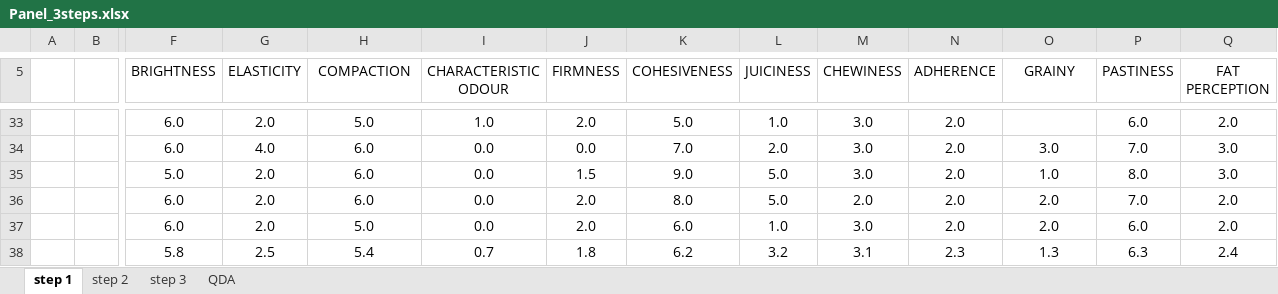
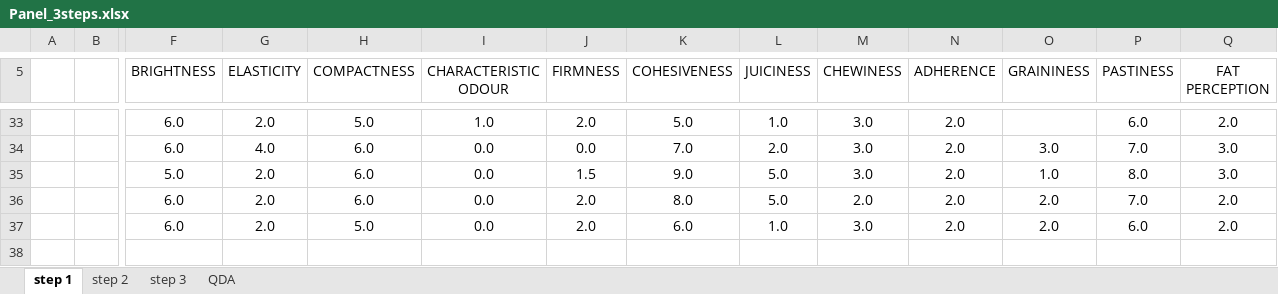
Before and after one commit to Fundacion-AZTI/PROTEUS, an Excel workbook: R/TRAINED PANEL/Panel_3steps.xlsx, sheet step 1, drawn as a sheet; only a part is shown, gaps mark what is left out; values as stored, in another font and other column widths than the file's, no borders; rows hold the shown columns only; the diff names each change by its address in the sheet, - before the commit and + after, or states it on an @@ line.

```diff
--- a/R/TRAINED PANEL/Panel_3steps.xlsx (sheet step 1)
+++ b/R/TRAINED PANEL/Panel_3steps.xlsx (sheet step 1)
-H5: COMPACTION
+H5: COMPACTNESS
-O5: GRAINY
+O5: GRAININESS
-row 38:  |  | 5.8 | 2.5 | 5.4 | 0.7 | 1.8 | 6.2 | 3.2 | 3.1 | 2.3 | 1.3 | 6.3 | 2.4
```
Also changed, not shown: sheet QDA, sheet step 3, sheet step 2, 1 other file.
